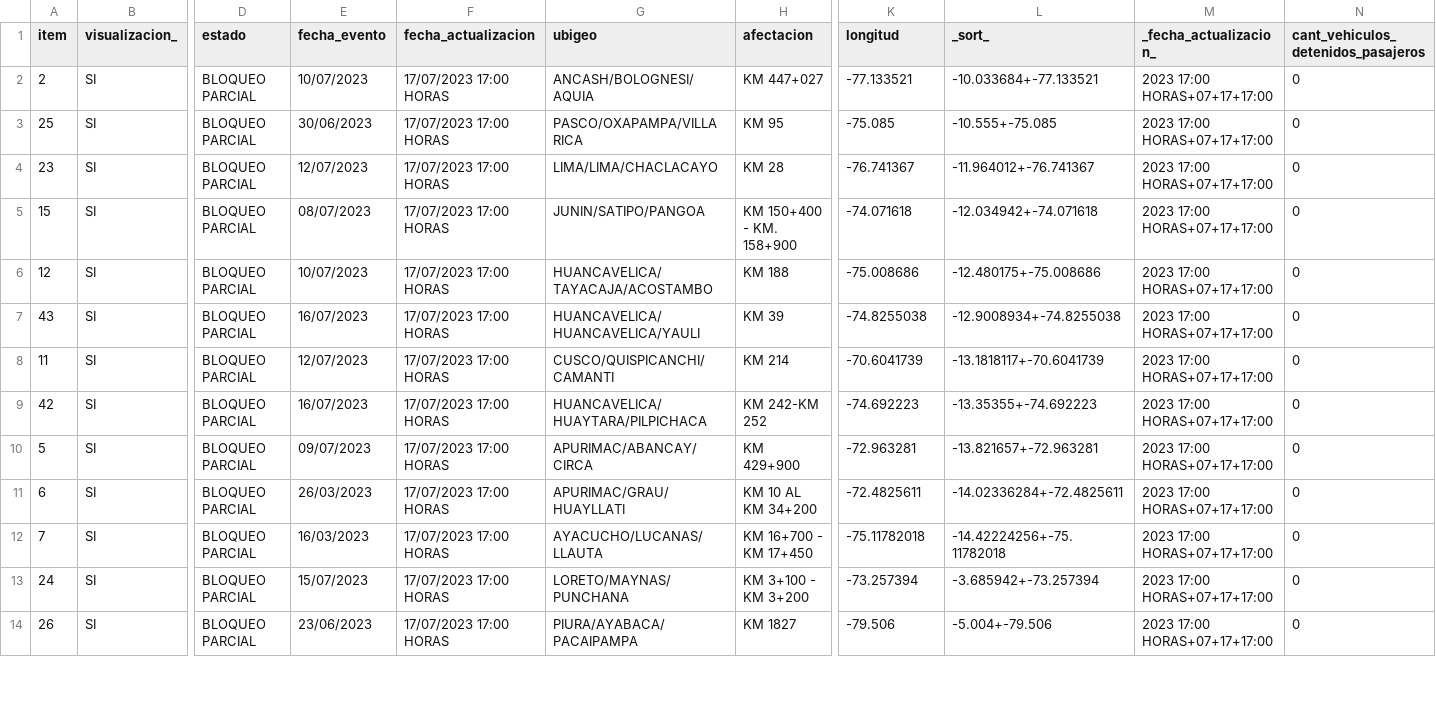
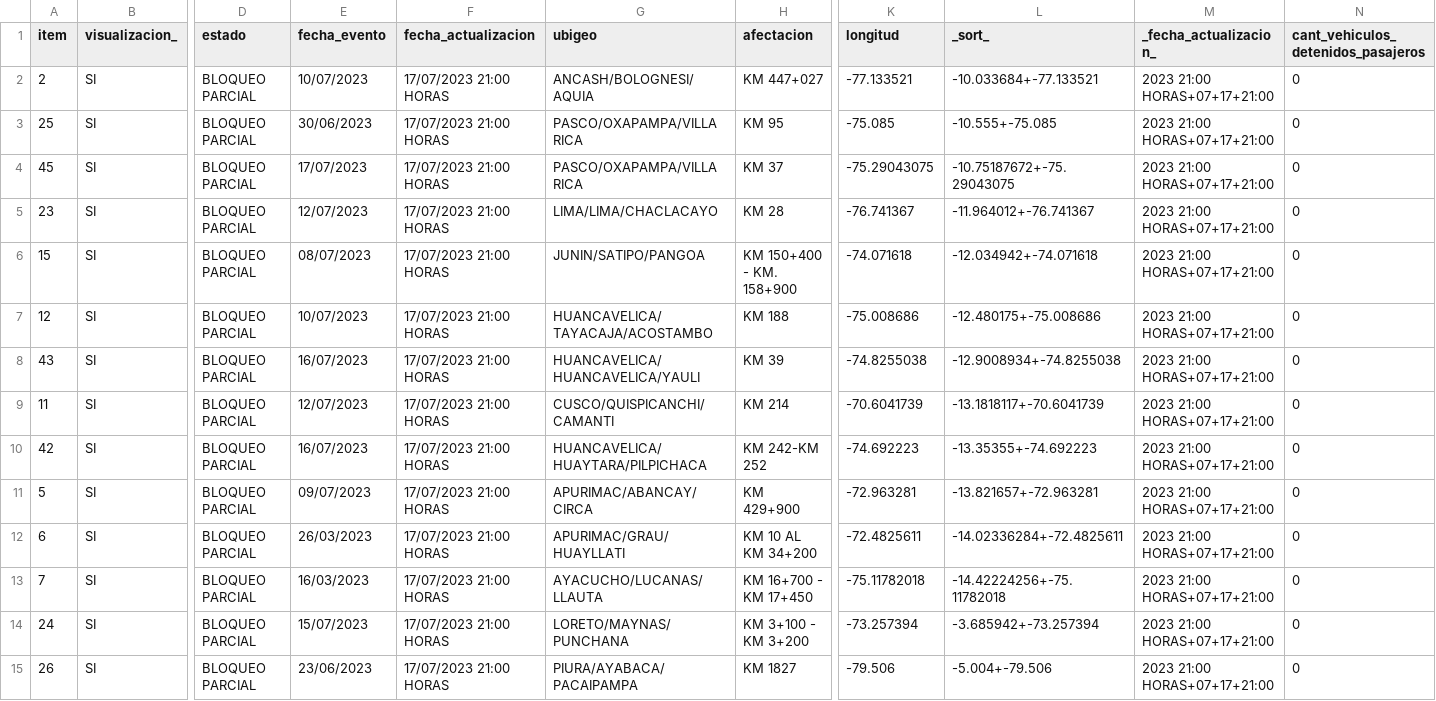
Before and after one commit to annaabsi/scraper-sutran, a CSV file: resultados_flourish/resultados_climatologico_flourish.csv, drawn as a sheet; only a part is shown, gaps mark what is left out; addresses are those after the commit; rows hold the shown columns only; the diff covers the shown part only; the diff names each change by its address in the sheet, - before the commit and + after, or states it on an @@ line.

```diff
--- a/resultados_flourish/resultados_climatologico_flourish.csv
+++ b/resultados_flourish/resultados_climatologico_flourish.csv
-F2:F3 (fecha_actualizacion): 17/07/2023 17:00 HORAS
+F2:F3 (fecha_actualizacion): 17/07/2023 21:00 HORAS
-M2:M3 (_fecha_actualizacion_): 2023 17:00 HORAS+07+17+17:00
+M2:M3 (_fecha_actualizacion_): 2023 21:00 HORAS+07+17+21:00
+row 4: 45 | SI | BLOQUEO PARCIAL | 17/07/2023 | 17/07/2023 21:00 HORAS | PASCO/OXAPAMPA/VILLA RICA | KM 37 | -75.29043075 | -10.75187672+-75.29043075 | 2023 21:00 HORAS+07+17+21:00 | 0
-F5:F15 (fecha_actualizacion): 17/07/2023 17:00 HORAS
+F5:F15 (fecha_actualizacion): 17/07/2023 21:00 HORAS
-M5:M15 (_fecha_actualizacion_): 2023 17:00 HORAS+07+17+17:00
+M5:M15 (_fecha_actualizacion_): 2023 21:00 HORAS+07+17+21:00
```
Also changed, not shown: 2 added rows and 46 edited cells elsewhere in this file, 2 other files.
